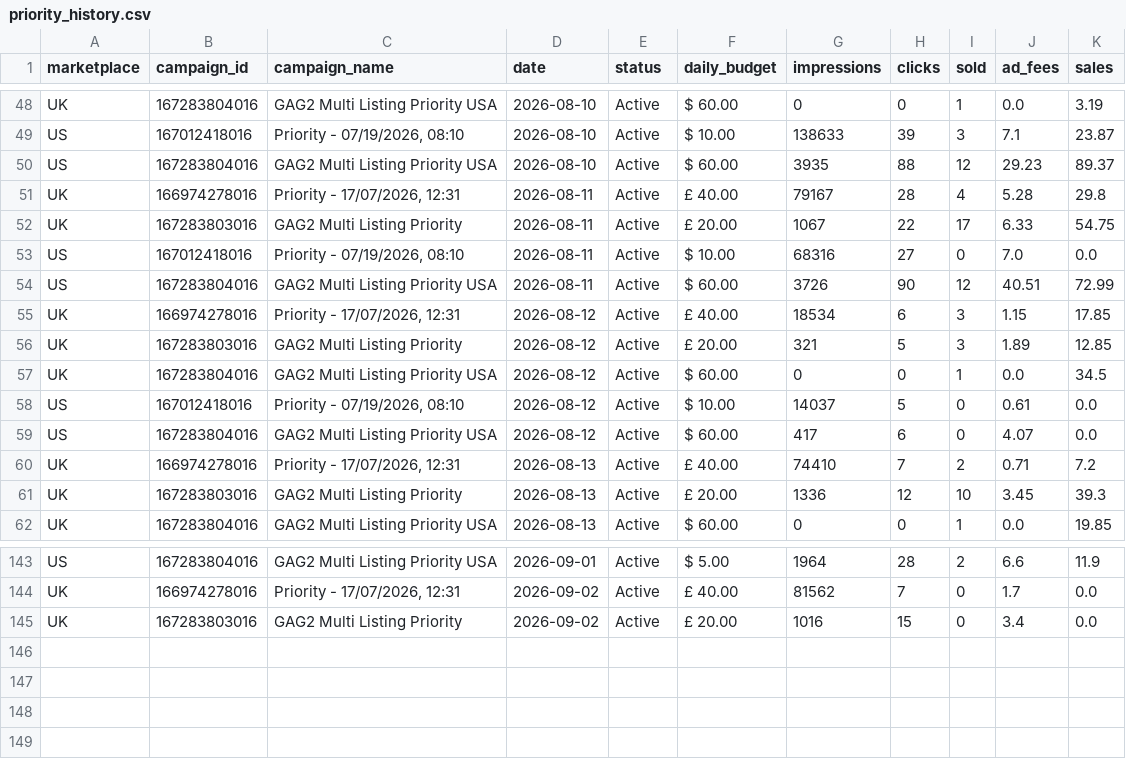
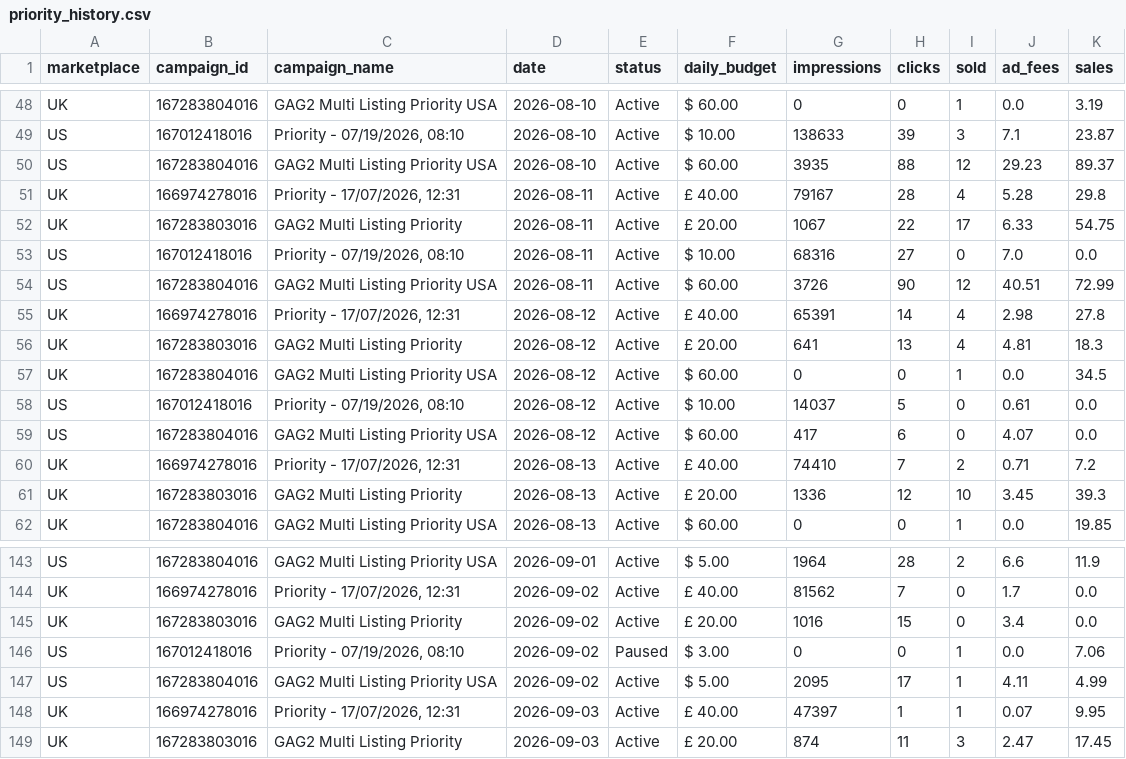
Before and after one commit to Jstone1809/rbx-mailbox-tool, a CSV file: data/priority_history.csv, drawn as a sheet; only a part is shown, gaps mark what is left out.

Commit message:
Update advertising data

```diff
--- a/data/priority_history.csv
+++ b/data/priority_history.csv
@@ -54,4 +54,4 @@ US,167012418016,"Priority - 07/19/2026, 08:10",2026-08-11,Active,$ 10.00,68316,2
 US,167283804016,GAG2 Multi Listing Priority USA,2026-08-11,Active,$ 60.00,3726,90,12,40.51,72.99
-UK,166974278016,"Priority - 17/07/2026, 12:31",2026-08-12,Active,£ 40.00,18534,6,3,1.15,17.85
-UK,167283803016,GAG2 Multi Listing Priority,2026-08-12,Active,£ 20.00,321,5,3,1.89,12.85
+UK,166974278016,"Priority - 17/07/2026, 12:31",2026-08-12,Active,£ 40.00,65391,14,4,2.98,27.8
+UK,167283803016,GAG2 Multi Listing Priority,2026-08-12,Active,£ 20.00,641,13,4,4.81,18.3
 UK,167283804016,GAG2 Multi Listing Priority USA,2026-08-12,Active,$ 60.00,0,0,1,0.0,34.5
@@ -145 +145,5 @@ UK,166974278016,"Priority - 17/07/2026, 12:31",2026-09-02,Active,£ 40.00,81562,
 UK,167283803016,GAG2 Multi Listing Priority,2026-09-02,Active,£ 20.00,1016,15,0,3.4,0.0
+US,167012418016,"Priority - 07/19/2026, 08:10",2026-09-02,Paused,$ 3.00,0,0,1,0.0,7.06
+US,167283804016,GAG2 Multi Listing Priority USA,2026-09-02,Active,$ 5.00,2095,17,1,4.11,4.99
+UK,166974278016,"Priority - 17/07/2026, 12:31",2026-09-03,Active,£ 40.00,47397,1,1,0.07,9.95
+UK,167283803016,GAG2 Multi Listing Priority,2026-09-03,Active,£ 20.00,874,11,3,2.47,17.45
```
